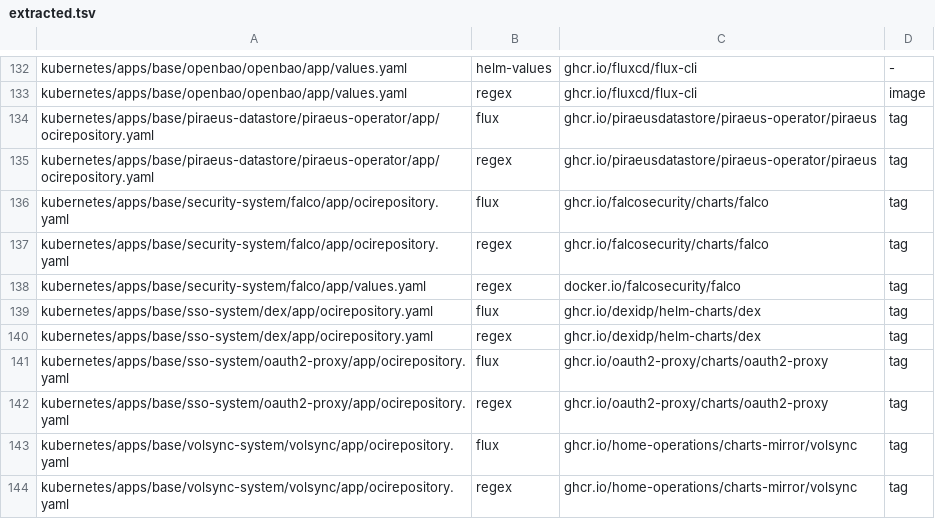
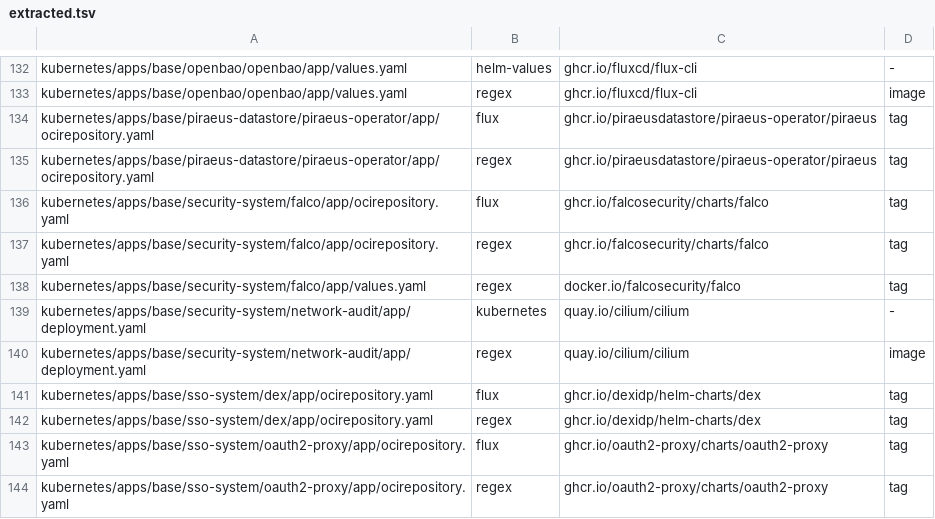
Before and after one commit to eekaan/k8s-gitops, a TSV file: .renovate/extracted.tsv, drawn as a sheet; only a part is shown, gaps mark what is left out; the shorter side is filled out with more unchanged rows; the diff names each change by its address in the sheet, - before the commit and + after, or states it on an @@ line.

```diff
--- a/.renovate/extracted.tsv
+++ b/.renovate/extracted.tsv
+row 139: kubernetes/apps/base/security-system/network-audit/app/deployment.yaml | kubernetes | quay.io/cilium/cilium | -
+row 140: kubernetes/apps/base/security-system/network-audit/app/deployment.yaml | regex | quay.io/cilium/cilium | image
```
Also changed, not shown: .renovate/tag-forms.tsv, 21 other files.
